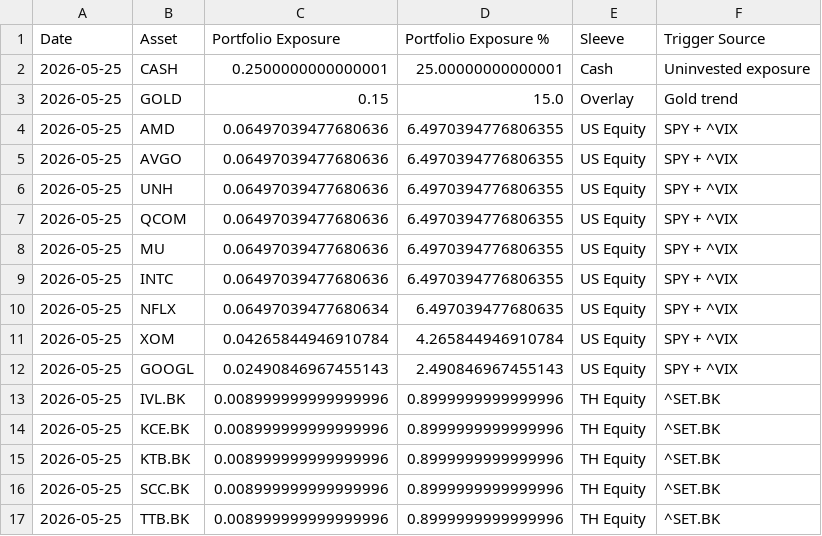
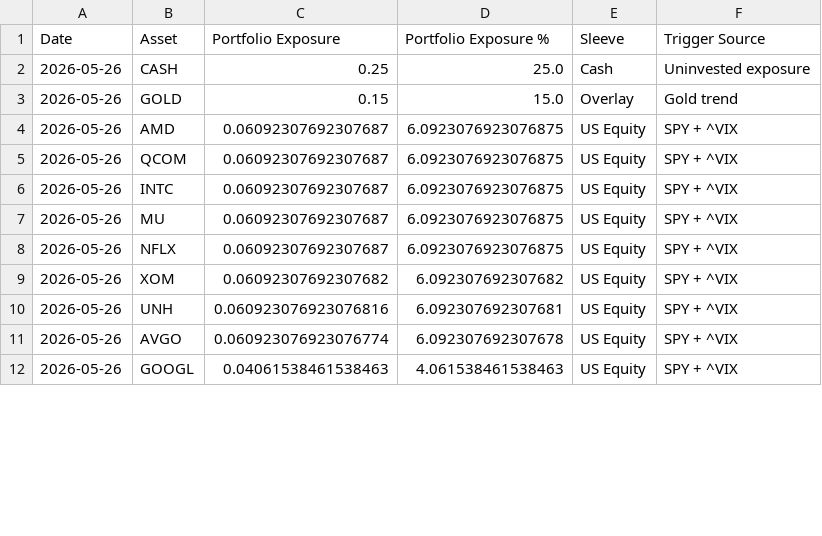
Before and after one commit to pong0401/port_opt_advance, a CSV file: result/us_th_side_trigger_latest_asset_weights_live_thb.csv, drawn as a sheet; only a part is shown; the diff covers the shown part only.

```diff
--- a/result/us_th_side_trigger_latest_asset_weights_live_thb.csv
+++ b/result/us_th_side_trigger_latest_asset_weights_live_thb.csv
@@ -1,17 +1,12 @@
 Date,Asset,Portfolio Exposure,Portfolio Exposure %,Sleeve,Trigger Source
-2026-05-25,CASH,0.2500000000000001,25.00000000000001,Cash,Uninvested exposure
-2026-05-25,GOLD,0.15,15.0,Overlay,Gold trend
-2026-05-25,AMD,0.06497039477680636,6.4970394776806355,US Equity,SPY + ^VIX
-2026-05-25,AVGO,0.06497039477680636,6.4970394776806355,US Equity,SPY + ^VIX
-2026-05-25,UNH,0.06497039477680636,6.4970394776806355,US Equity,SPY + ^VIX
-2026-05-25,QCOM,0.06497039477680636,6.4970394776806355,US Equity,SPY + ^VIX
-2026-05-25,MU,0.06497039477680636,6.4970394776806355,US Equity,SPY + ^VIX
-2026-05-25,INTC,0.06497039477680636,6.4970394776806355,US Equity,SPY + ^VIX
-2026-05-25,NFLX,0.06497039477680634,6.497039477680635,US Equity,SPY + ^VIX
-2026-05-25,XOM,0.04265844946910784,4.265844946910784,US Equity,SPY + ^VIX
-2026-05-25,GOOGL,0.02490846967455143,2.490846967455143,US Equity,SPY + ^VIX
-2026-05-25,IVL.BK,0.008999999999999996,0.8999999999999996,TH Equity,^SET.BK
-2026-05-25,KCE.BK,0.008999999999999996,0.8999999999999996,TH Equity,^SET.BK
-2026-05-25,KTB.BK,0.008999999999999996,0.8999999999999996,TH Equity,^SET.BK
-2026-05-25,SCC.BK,0.008999999999999996,0.8999999999999996,TH Equity,^SET.BK
-2026-05-25,TTB.BK,0.008999999999999996,0.8999999999999996,TH Equity,^SET.BK
+2026-05-26,CASH,0.25,25.0,Cash,Uninvested exposure
+2026-05-26,GOLD,0.15,15.0,Overlay,Gold trend
+2026-05-26,AMD,0.06092307692307687,6.0923076923076875,US Equity,SPY + ^VIX
+2026-05-26,QCOM,0.06092307692307687,6.0923076923076875,US Equity,SPY + ^VIX
+2026-05-26,INTC,0.06092307692307687,6.0923076923076875,US Equity,SPY + ^VIX
+2026-05-26,MU,0.06092307692307687,6.0923076923076875,US Equity,SPY + ^VIX
+2026-05-26,NFLX,0.06092307692307687,6.0923076923076875,US Equity,SPY + ^VIX
+2026-05-26,XOM,0.06092307692307682,6.092307692307682,US Equity,SPY + ^VIX
+2026-05-26,UNH,0.060923076923076816,6.092307692307681,US Equity,SPY + ^VIX
+2026-05-26,AVGO,0.060923076923076774,6.092307692307678,US Equity,SPY + ^VIX
+2026-05-26,GOOGL,0.04061538461538463,4.061538461538463,US Equity,SPY + ^VIX
```
Also changed, not shown: 5 added rows, 1 removed row and 9 edited cells elsewhere in this file, 4 other files.
